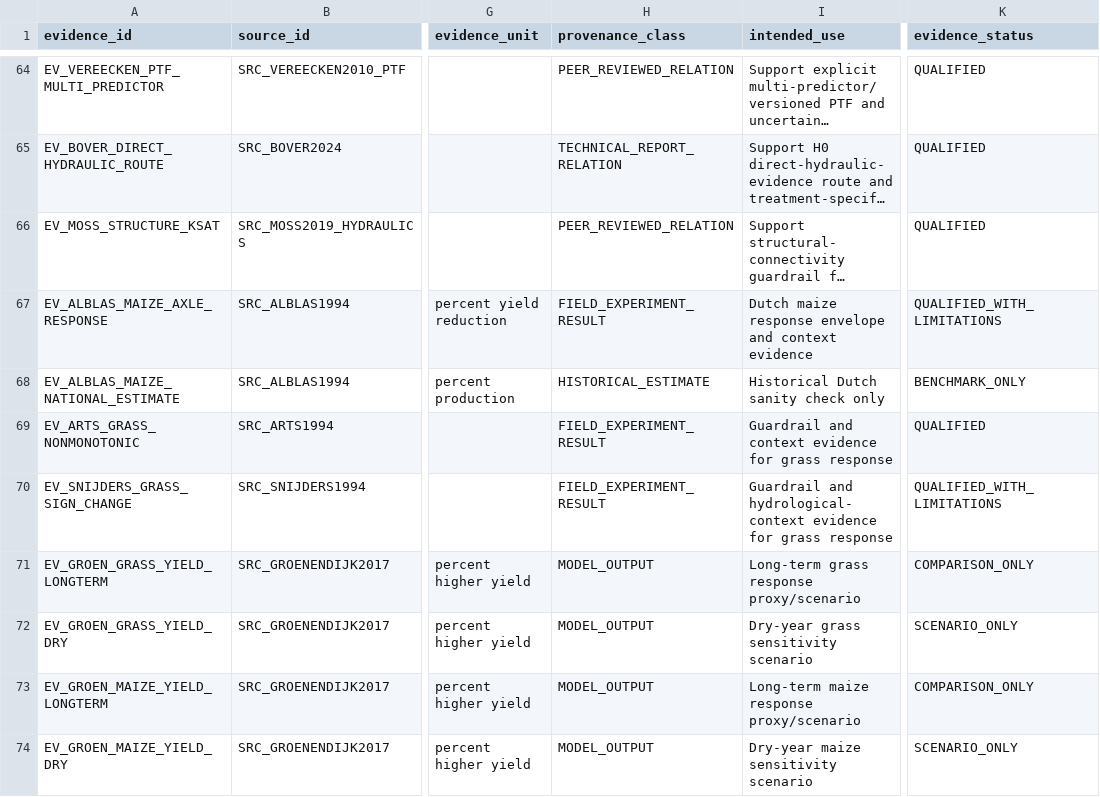
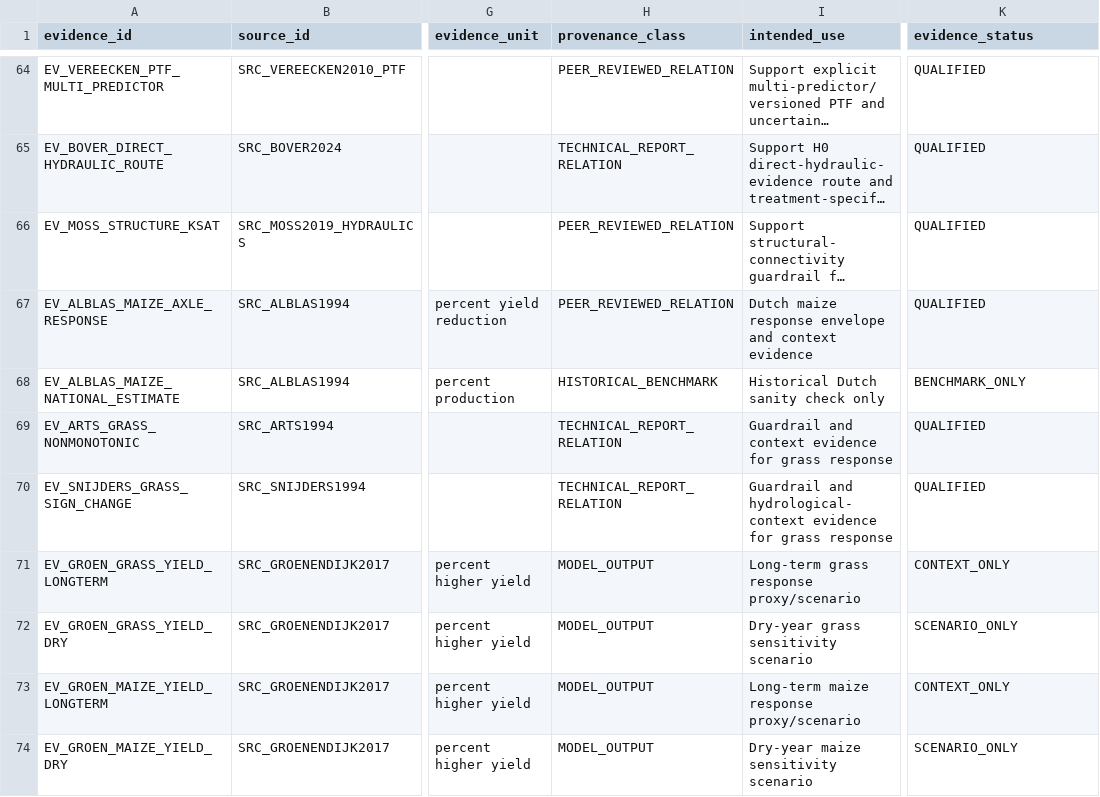
Before and after one commit to abhedwig-cell/Bodemverdichting_kosten, a CSV file: evidence/evidence_register.csv, drawn as a sheet; only a part is shown, gaps mark what is left out; long unchanged cells end in …; the diff names each change by its address in the sheet, - before the commit and + after, or states it on an @@ line.

Commit message:
Align migrated evidence with controlled vocabularies

```diff
--- a/evidence/evidence_register.csv
+++ b/evidence/evidence_register.csv
-H67 (provenance_class): FIELD_EXPERIMENT_RESULT
+H67 (provenance_class): PEER_REVIEWED_RELATION
-K67 (evidence_status): QUALIFIED_WITH_LIMITATIONS
+K67 (evidence_status): QUALIFIED
-H68 (provenance_class): HISTORICAL_ESTIMATE
+H68 (provenance_class): HISTORICAL_BENCHMARK
-H69:H70 (provenance_class): FIELD_EXPERIMENT_RESULT
+H69:H70 (provenance_class): TECHNICAL_REPORT_RELATION
-K70 (evidence_status): QUALIFIED_WITH_LIMITATIONS
+K70 (evidence_status): QUALIFIED
-K71 (evidence_status): COMPARISON_ONLY
+K71 (evidence_status): CONTEXT_ONLY
-K73 (evidence_status): COMPARISON_ONLY
+K73 (evidence_status): CONTEXT_ONLY
```
